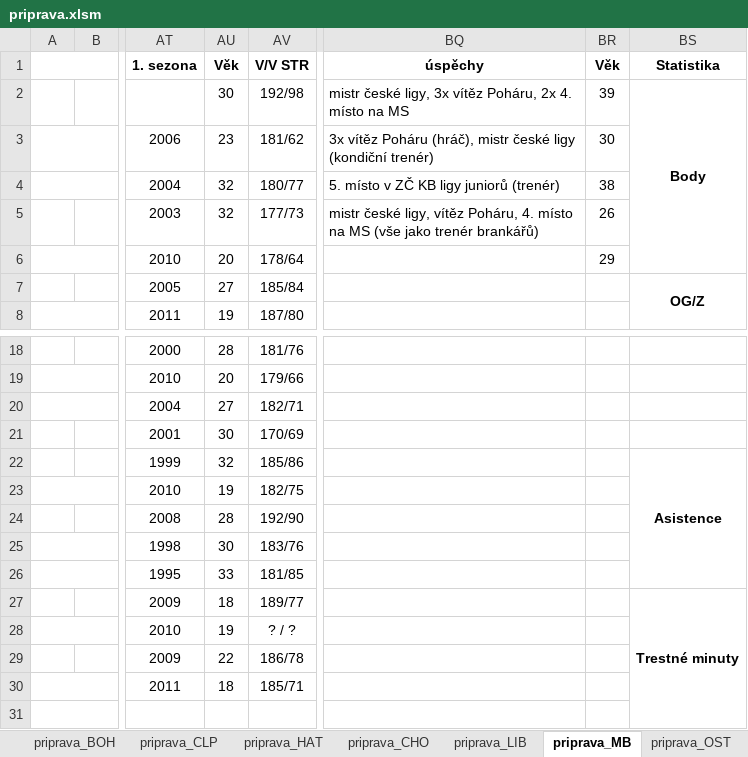
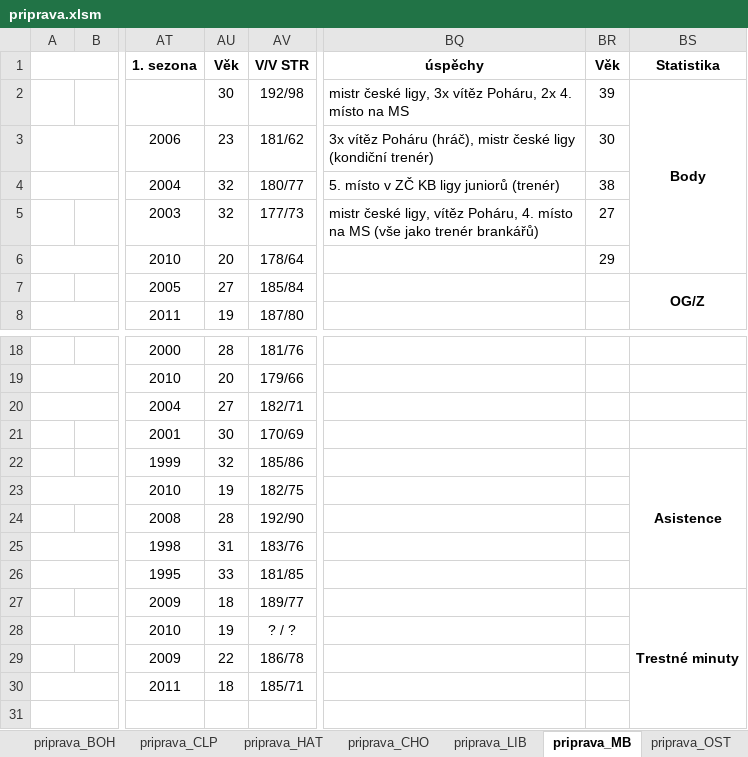
Before and after one commit to klimarichard/ceskyflorbal, an Excel workbook: priprava.xlsm, sheet priprava_MB, drawn as a sheet; only a part is shown, gaps mark what is left out; values as stored, in another font and other column widths than the file's, no borders; conditional formats not drawn; the diff names each change by its address in the sheet, - before the commit and + after, or states it on an @@ line.

```diff
--- a/priprava.xlsm (sheet priprava_MB)
+++ b/priprava.xlsm (sheet priprava_MB)
-BR5 (Věk): 26
+BR5 (Věk): 27
-AU25 (Věk): 30
+AU25 (Věk): 31
```
Also changed, not shown: sheet prehled, sheet prehled_zajimavosti, sheet zajimavosti_tymy, sheet zajimavosti_hraci_&_treneri, sheet priprava_CLP, hidden cells.
